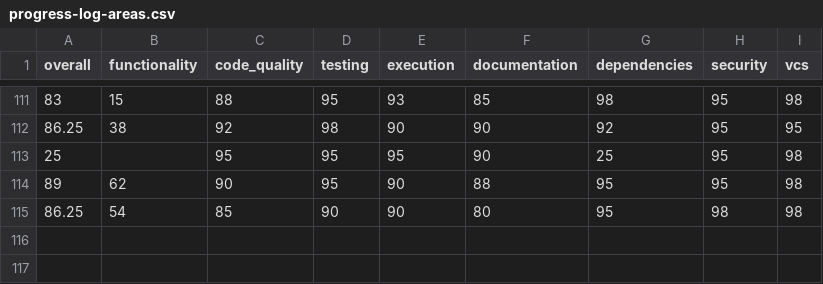
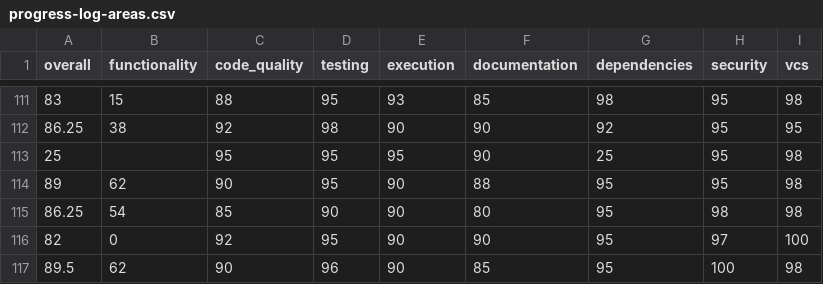
Before and after one commit to voder-ai/dry-aged-deps, a CSV file: .voder/progress-log-areas.csv, drawn as a sheet; only a part is shown, gaps mark what is left out.

Commit message:
feat(json): implement full JSON output format and error handling
- Refactor printOutdated to support full JSON mode, invoking full pipeline (age, filter, vulnerabilities)
- Add JSON branch for no outdated entries
- Enhance jsonFormatter to handle object rows and output fields: name, type, current, wanted, latest, recommended, age, vulnerabilities, filtered, filterReason, summary, thresholds, timestamp
- Update CLI (bin/dry-aged-deps.js) to unify npm outdated invocation for all formats
- Add robust JSON error handling: on npm errors, JSON parse errors, and printOutdated exceptions, emit JSON error objects with timestamp, message, code, details, and story reference
- Add test test/cli.format-json.error.test.js for JSON error output (Story: prompts/008.0-DEV-JSON-OUTPUT.md)

Story: prompts/008.0-DEV-JSON-OUTPUT.md

```diff
--- a/.voder/progress-log-areas.csv
+++ b/.voder/progress-log-areas.csv
@@ -115 +115,3 @@ overall,functionality,code_quality,testing,execution,documentation,dependencies,
 86.25,54,85,90,90,80,95,98,98
+82,0,92,95,90,90,95,97,100
+89.5,62,90,96,90,85,95,100,98
```
Also changed, not shown: .voder/progress-log.csv, 22 other files.
